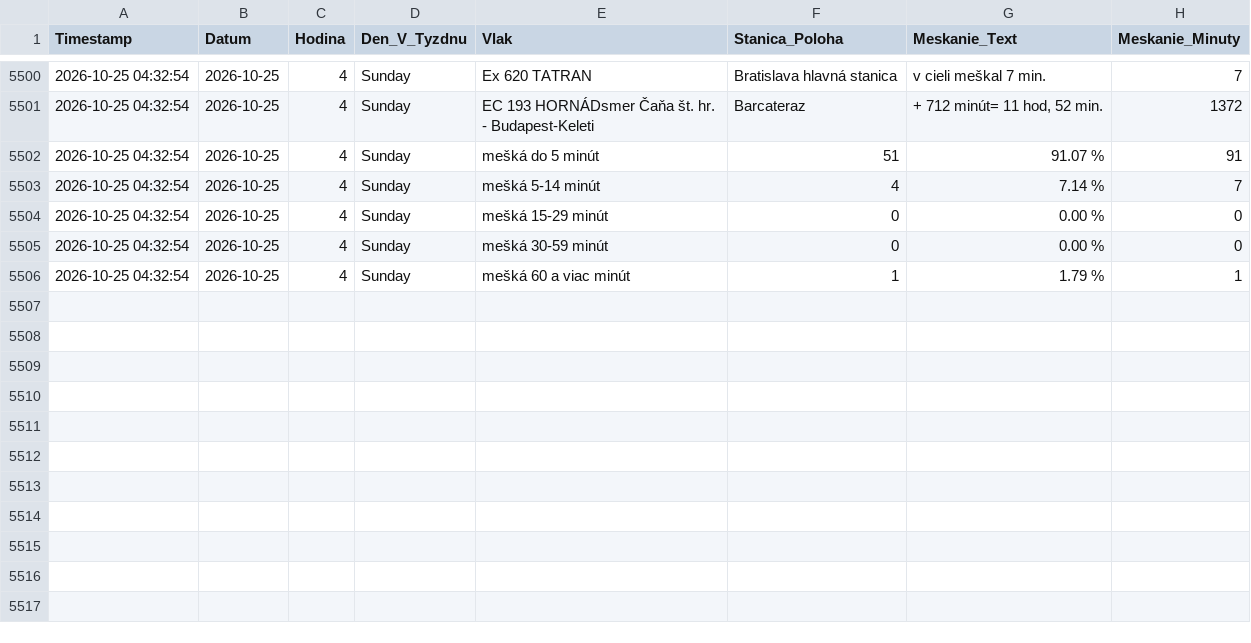
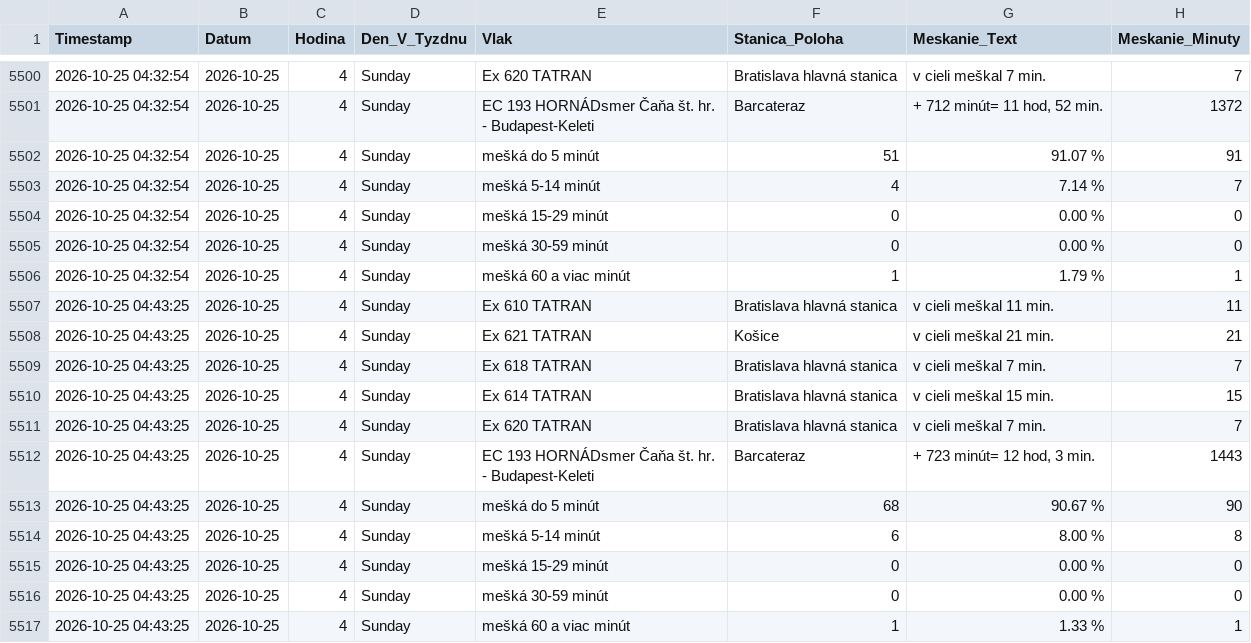
Before and after one commit to lalasonycierny/idos-meskanie, a CSV file: data/databaza_meskani.csv, drawn as a sheet; only a part is shown, gaps mark what is left out; the diff names each change by its address in the sheet, - before the commit and + after, or states it on an @@ line.

```diff
--- a/data/databaza_meskani.csv
+++ b/data/databaza_meskani.csv
+row 5507: 2026-10-25 04:43:25 | 2026-10-25 | 4 | Sunday | Ex 610 TATRAN | Bratislava hlavná stanica | v cieli meškal 11 min. | 11
+row 5508: 2026-10-25 04:43:25 | 2026-10-25 | 4 | Sunday | Ex 621 TATRAN | Košice | v cieli meškal 21 min. | 21
+row 5509: 2026-10-25 04:43:25 | 2026-10-25 | 4 | Sunday | Ex 618 TATRAN | Bratislava hlavná stanica | v cieli meškal 7 min. | 7
+row 5510: 2026-10-25 04:43:25 | 2026-10-25 | 4 | Sunday | Ex 614 TATRAN | Bratislava hlavná stanica | v cieli meškal 15 min. | 15
+row 5511: 2026-10-25 04:43:25 | 2026-10-25 | 4 | Sunday | Ex 620 TATRAN | Bratislava hlavná stanica | v cieli meškal 7 min. | 7
+row 5512: 2026-10-25 04:43:25 | 2026-10-25 | 4 | Sunday | EC 193 HORNÁDsmer Čaňa št. hr. - Budapest-Keleti | Barcateraz | + 723 minút= 12 hod, 3 min. | 1443
+row 5513: 2026-10-25 04:43:25 | 2026-10-25 | 4 | Sunday | mešká do 5 minút | 68 | 90.67 % | 90
+row 5514: 2026-10-25 04:43:25 | 2026-10-25 | 4 | Sunday | mešká 5-14 minút | 6 | 8.00 % | 8
+row 5515: 2026-10-25 04:43:25 | 2026-10-25 | 4 | Sunday | mešká 15-29 minút | 0 | 0.00 % | 0
+row 5516: 2026-10-25 04:43:25 | 2026-10-25 | 4 | Sunday | mešká 30-59 minút | 0 | 0.00 % | 0
+row 5517: 2026-10-25 04:43:25 | 2026-10-25 | 4 | Sunday | mešká 60 a viac minút | 1 | 1.33 % | 1
```
Also changed, not shown: data/denne_agregaty.csv, statistiky/cast_dna.csv, 36 other files.
